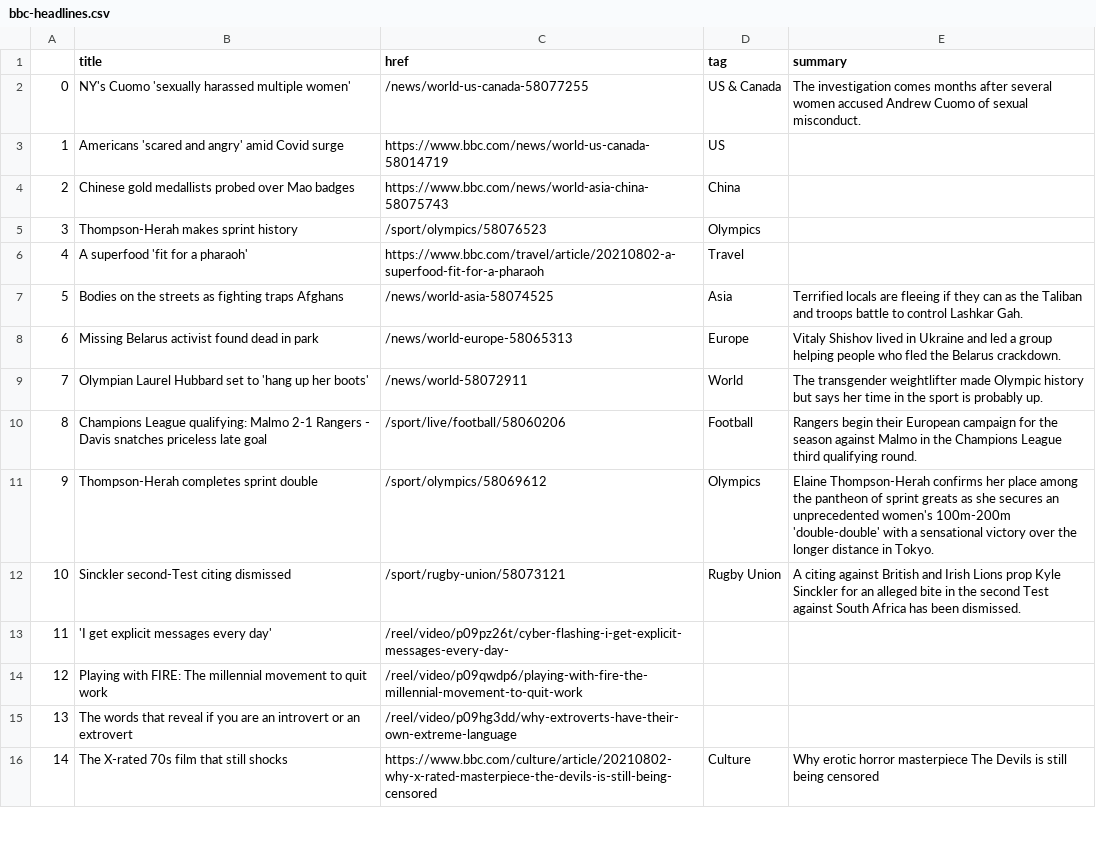
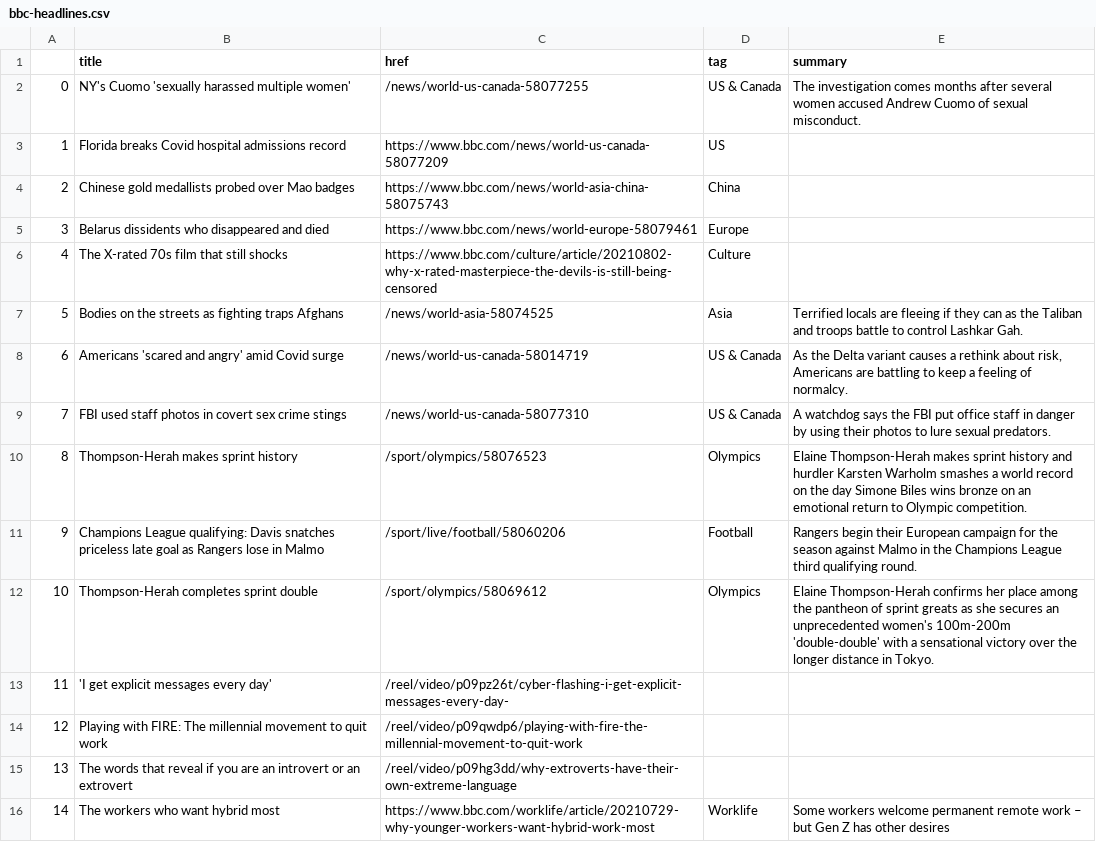
Before and after one commit to kgrumke/automatic-scraper, a CSV file: bbc-headlines.csv, drawn as a sheet; only a part is shown; the diff covers the shown part only.

```diff
--- a/bbc-headlines.csv
+++ b/bbc-headlines.csv
@@ -2,12 +2,12 @@
 0,NY's Cuomo 'sexually harassed multiple women',/news/world-us-canada-58077255,US & Canada,The investigation comes months after several women accused Andrew Cuomo of sexual misconduct.
-1,Americans 'scared and angry' amid Covid surge,https://www.bbc.com/news/world-us-canada-58014719,US,
+1,Florida breaks Covid hospital admissions record,https://www.bbc.com/news/world-us-canada-58077209,US,
 2,Chinese gold medallists probed over Mao badges,https://www.bbc.com/news/world-asia-china-58075743,China,
-3,Thompson-Herah makes sprint history,/sport/olympics/58076523,Olympics,
-4,A superfood 'fit for a pharaoh',https://www.bbc.com/travel/article/20210802-a-superfood-fit-for-a-pharaoh,Travel,
+3,Belarus dissidents who disappeared and died,https://www.bbc.com/news/world-europe-58079461,Europe,
+4,The X-rated 70s film that still shocks,https://www.bbc.com/culture/article/20210802-why-x-rated-masterpiece-the-devils-is-still-being-censored,Culture,
 5,Bodies on the streets as fighting traps Afghans,/news/world-asia-58074525,Asia,Terrified locals are fleeing if they can as the Taliban and troops battle to control Lashkar Gah.
-6,Missing Belarus activist found dead in park,/news/world-europe-58065313,Europe,Vitaly Shishov lived in Ukraine and led a group helping people who fled the Belarus crackdown.
-7,Olympian Laurel Hubbard set to 'hang up her boots',/news/world-58072911,World,The transgender weightlifter made Olympic history but says her time in the sport is probably up.
-8,Champions League qualifying: Malmo 2-1 Rangers - Davis snatches priceless late goal,/sport/live/football/58060206,Football,Rangers begin their European campaign for the season against Malmo in the Champions League third qualifying round.
-9,Thompson-Herah completes sprint double,/sport/olympics/58069612,Olympics,Elaine Thompson-Herah confirms her place among the pantheon of sprint greats as she secures an unprecedented women's 100m-200m 'double-double' with a sensational victory over the longer distance in Tokyo.
-10,Sinckler second-Test citing dismissed,/sport/rugby-union/58073121,Rugby Union,A citing against British and Irish Lions prop Kyle Sinckler for an alleged bite in the second Test against South Africa has been dismissed.
+6,Americans 'scared and angry' amid Covid surge,/news/world-us-canada-58014719,US & Canada,"As the Delta variant causes a rethink about risk, Americans are battling to keep a feeling of normalcy."
+7,FBI used staff photos in covert sex crime stings,/news/world-us-canada-58077310,US & Canada,A watchdog says the FBI put office staff in danger by using their photos to lure sexual predators.
+8,Thompson-Herah makes sprint history,/sport/olympics/58076523,Olympics,Elaine Thompson-Herah makes sprint history and hurdler Karsten Warholm smashes a world record on the day Simone Biles wins bronze on an emotional return to Olympic competition.
+9,Champions League qualifying: Davis snatches priceless late goal as Rangers lose in Malmo,/sport/live/football/58060206,Football,Rangers begin their European campaign for the season against Malmo in the Champions League third qualifying round.
+10,Thompson-Herah completes sprint double,/sport/olympics/58069612,Olympics,Elaine Thompson-Herah confirms her place among the pantheon of sprint greats as she secures an unprecedented women's 100m-200m 'double-double' with a sensational victory over the longer distance in Tokyo.
 11,'I get explicit messages every day',/reel/video/p09pz26t/cyber-flashing-i-get-explicit-messages-every-day-,,
@@ -15,2 +15,2 @@
 13,The words that reveal if you are an introvert or an extrovert,/reel/video/p09hg3dd/why-extroverts-have-their-own-extreme-language,,
-14,The X-rated 70s film that still shocks,https://www.bbc.com/culture/article/20210802-why-x-rated-masterpiece-the-devils-is-still-being-censored,Culture,Why erotic horror masterpiece The Devils is still being censored
+14,The workers who want hybrid most,https://www.bbc.com/worklife/article/20210729-why-younger-workers-want-hybrid-work-most,Worklife,Some workers welcome permanent remote work – but Gen Z has other desires
```
Also changed, not shown: 15 edited cells elsewhere in this file.
